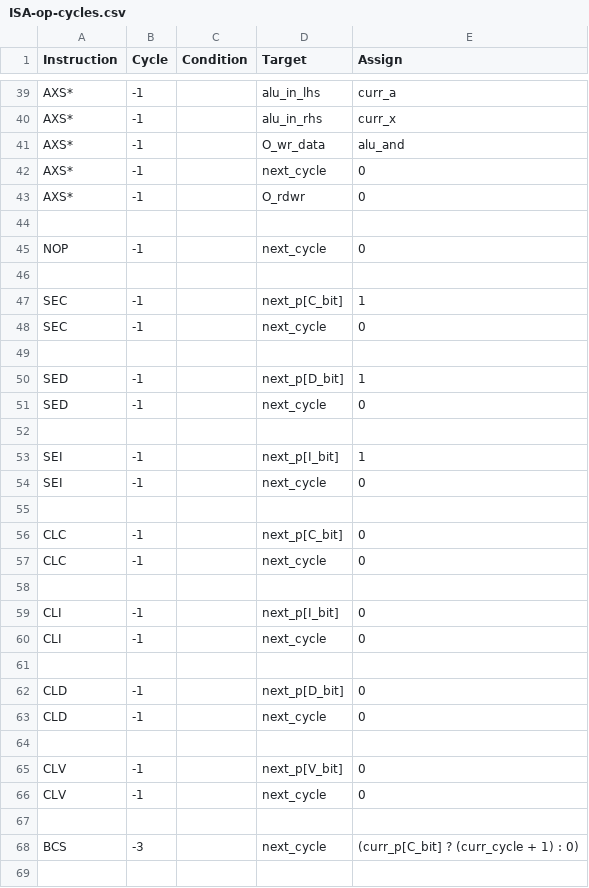
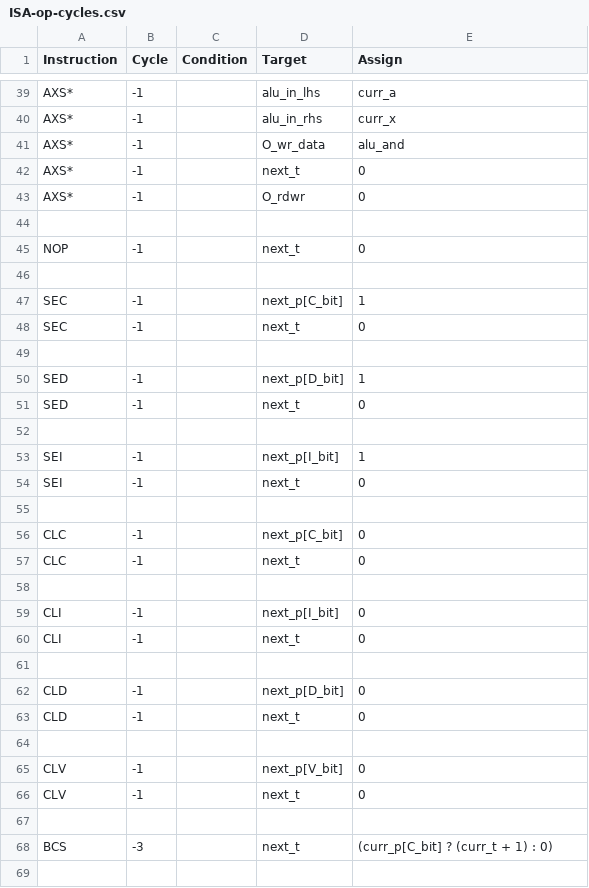
Before and after one commit to 2bitsin/Q2A03, a CSV file: data/ISA-op-cycles.csv, drawn as a sheet; only a part is shown, gaps mark what is left out; the diff covers the shown part only.

```diff
--- a/data/ISA-op-cycles.csv
+++ b/data/ISA-op-cycles.csv
@@ -41,29 +41,29 @@
 "AXS*",-1,,"O_wr_data","alu_and"
-"AXS*",-1,,"next_cycle",0
+"AXS*",-1,,"next_t",0
 "AXS*",-1,,"O_rdwr",0
 ,,,,
-"NOP",-1,,"next_cycle",0
+"NOP",-1,,"next_t",0
 ,,,,
 "SEC",-1,,"next_p[C_bit]",1
-"SEC",-1,,"next_cycle",0
+"SEC",-1,,"next_t",0
 ,,,,
 "SED",-1,,"next_p[D_bit]",1
-"SED",-1,,"next_cycle",0
+"SED",-1,,"next_t",0
 ,,,,
 "SEI",-1,,"next_p[I_bit]",1
-"SEI",-1,,"next_cycle",0
+"SEI",-1,,"next_t",0
 ,,,,
 "CLC",-1,,"next_p[C_bit]",0
-"CLC",-1,,"next_cycle",0
+"CLC",-1,,"next_t",0
 ,,,,
 "CLI",-1,,"next_p[I_bit]",0
-"CLI",-1,,"next_cycle",0
+"CLI",-1,,"next_t",0
 ,,,,
 "CLD",-1,,"next_p[D_bit]",0
-"CLD",-1,,"next_cycle",0
+"CLD",-1,,"next_t",0
 ,,,,
 "CLV",-1,,"next_p[V_bit]",0
-"CLV",-1,,"next_cycle",0
+"CLV",-1,,"next_t",0
 ,,,,
-"BCS",-3,,"next_cycle","(curr_p[C_bit] ? (curr_cycle + 1) : 0)"
+"BCS",-3,,"next_t","(curr_p[C_bit] ? (curr_t + 1) : 0)"
 ,,,,
```
Also changed, not shown: 153 edited cells elsewhere in this file, data/ISA-am-cycles.csv, 4 other files.
